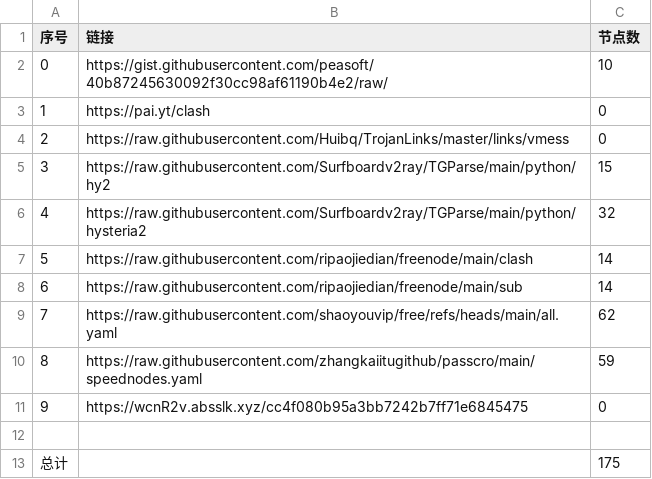
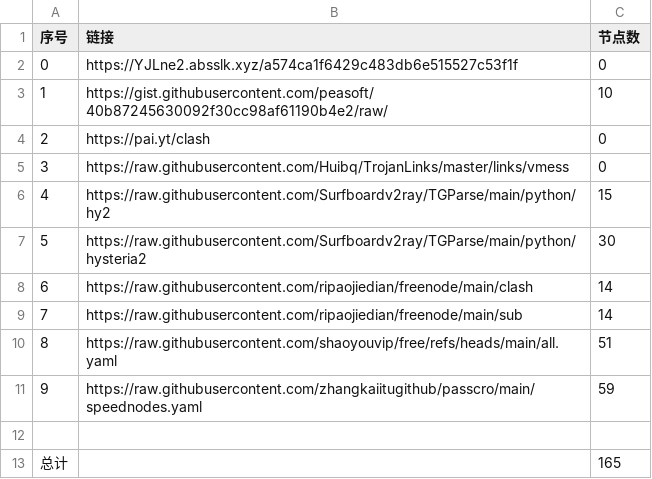
Before and after one commit to dannysl/peasoft-nomorewalls, a CSV file: list_result.csv, drawn as a sheet; removed rows and columns are numbered as before the commit, all else as after; the diff names each change by its address in the sheet, - before the commit and + after, or states it on an @@ line.

```diff
--- a/list_result.csv
+++ b/list_result.csv
+row 2: 0 | https://YJLne2.absslk.xyz/a574ca1f6429c483db6e515527c53f1f | 0
@@ column A (序号) renumbered between rows 3 and 11 @@
-C7 (节点数): 32
+C7 (节点数): 30
-C10 (节点数): 62
+C10 (节点数): 51
-row 11: 9 | https://wcnR2v.absslk.xyz/cc4f080b95a3bb7242b7ff71e6845475 | 0
-C13 (节点数): 175
+C13 (节点数): 165
```
Also changed, not shown: 15 other files.
